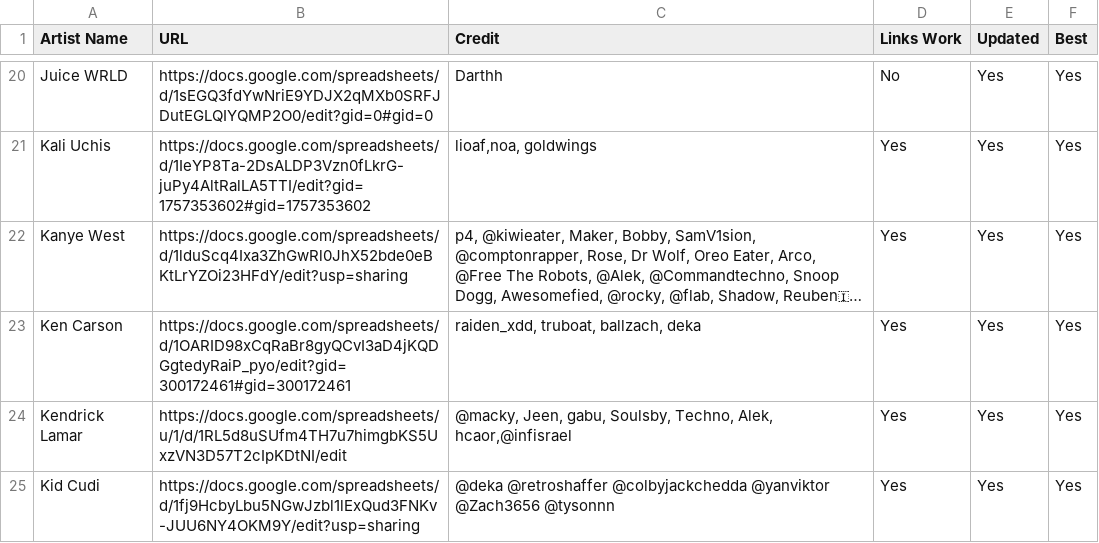
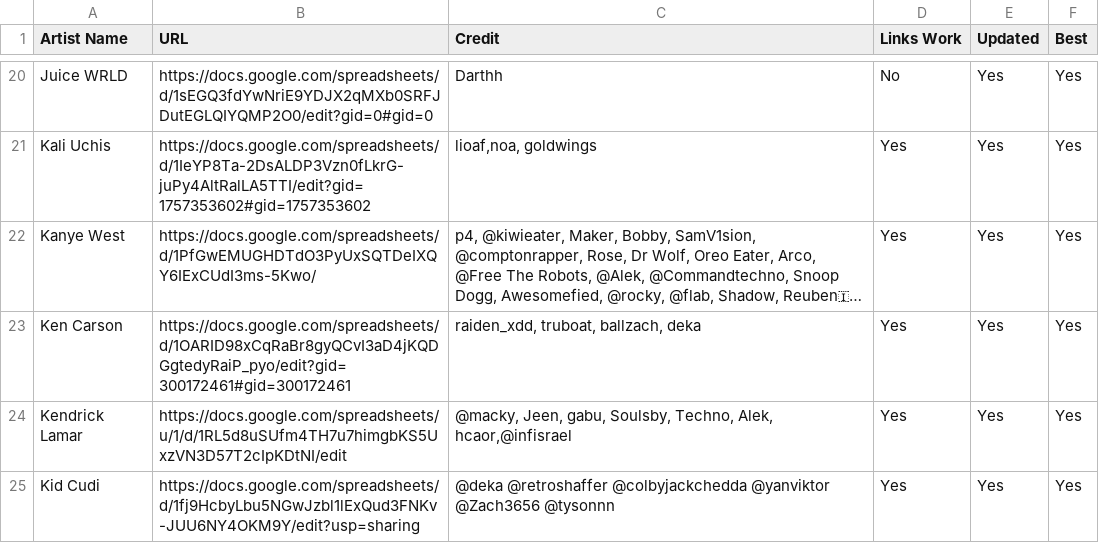
Before and after one commit to ArtistGrid/artistgrid, a CSV file: public/backup.csv, drawn as a sheet; only a part is shown, gaps mark what is left out; long unchanged cells end in …; the diff names each change by its address in the sheet, - before the commit and + after, or states it on an @@ line.

Commit message:
Update backup.csv

```diff
--- a/public/backup.csv
+++ b/public/backup.csv
-B22 (URL): https://docs.google.com/spreadsheets/d/1lduScq4Ixa3ZhGwRl0JhX52bde0eBKtLrYZOi23HFdY/edit?usp=sharing
+B22 (URL): https://docs.google.com/spreadsheets/d/1PfGwEMUGHDTdO3PyUxSQTDeIXQY6IExCUdI3ms-5Kwo/
```
